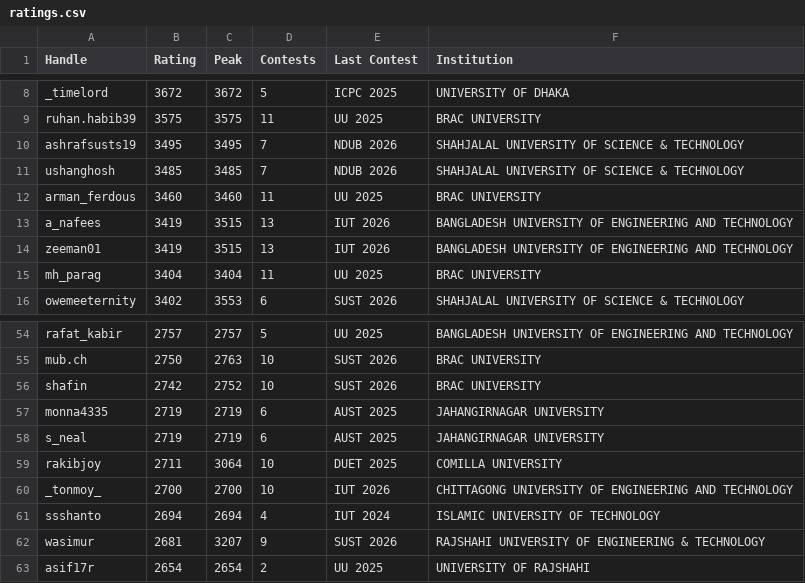
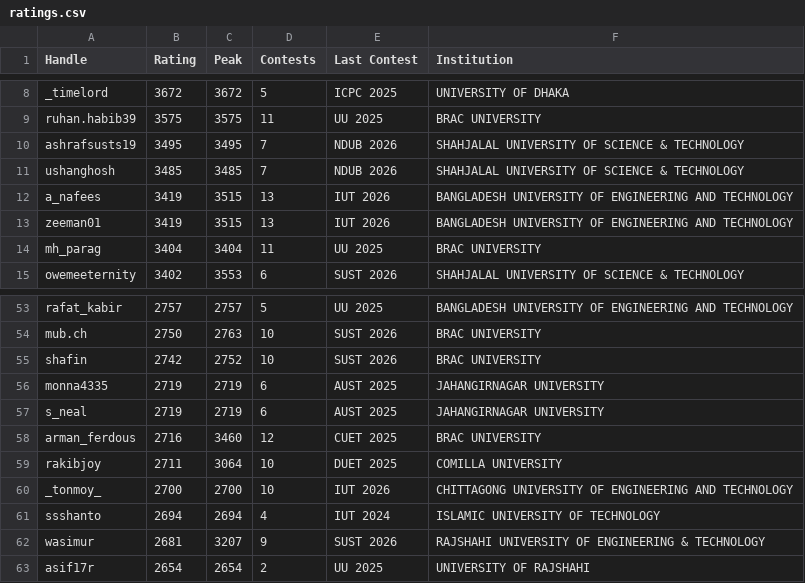
Before and after one commit to infi9itea/Biscuit-Rating, a CSV file: contestant_rating/output/ratings.csv, drawn as a sheet; only a part is shown, gaps mark what is left out.

```diff
--- a/contestant_rating/output/ratings.csv
+++ b/contestant_rating/output/ratings.csv
@@ -11,3 +11,2 @@ ashrafsusts19,3495,3495,7,NDUB 2026,SHAHJALAL UNIVERSITY OF SCIENCE & TECHNOLOGY
 ushanghosh,3485,3485,7,NDUB 2026,SHAHJALAL UNIVERSITY OF SCIENCE & TECHNOLOGY
-arman_ferdous,3460,3460,11,UU 2025,BRAC UNIVERSITY
 a_nafees,3419,3515,13,IUT 2026,BANGLADESH UNIVERSITY OF ENGINEERING AND TECHNOLOGY
@@ -58,2 +57,3 @@ monna4335,2719,2719,6,AUST 2025,JAHANGIRNAGAR UNIVERSITY
 s_neal,2719,2719,6,AUST 2025,JAHANGIRNAGAR UNIVERSITY
+arman_ferdous,2716,3460,12,CUET 2025,BRAC UNIVERSITY
 rakibjoy,2711,3064,10,DUET 2025,COMILLA UNIVERSITY
```
Also changed, not shown: contestant_rating/output/history.csv, members/data/members.csv, 1 other file.
